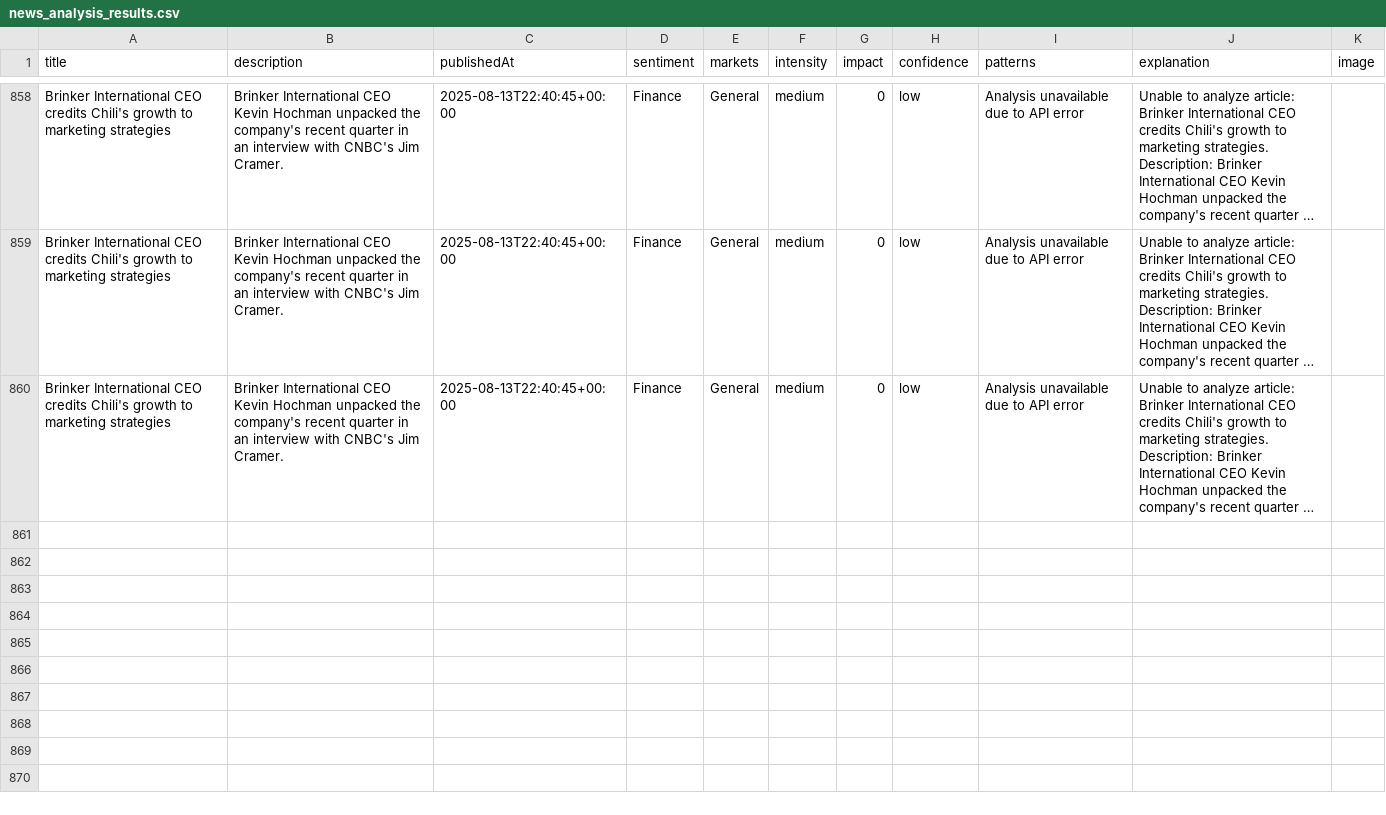
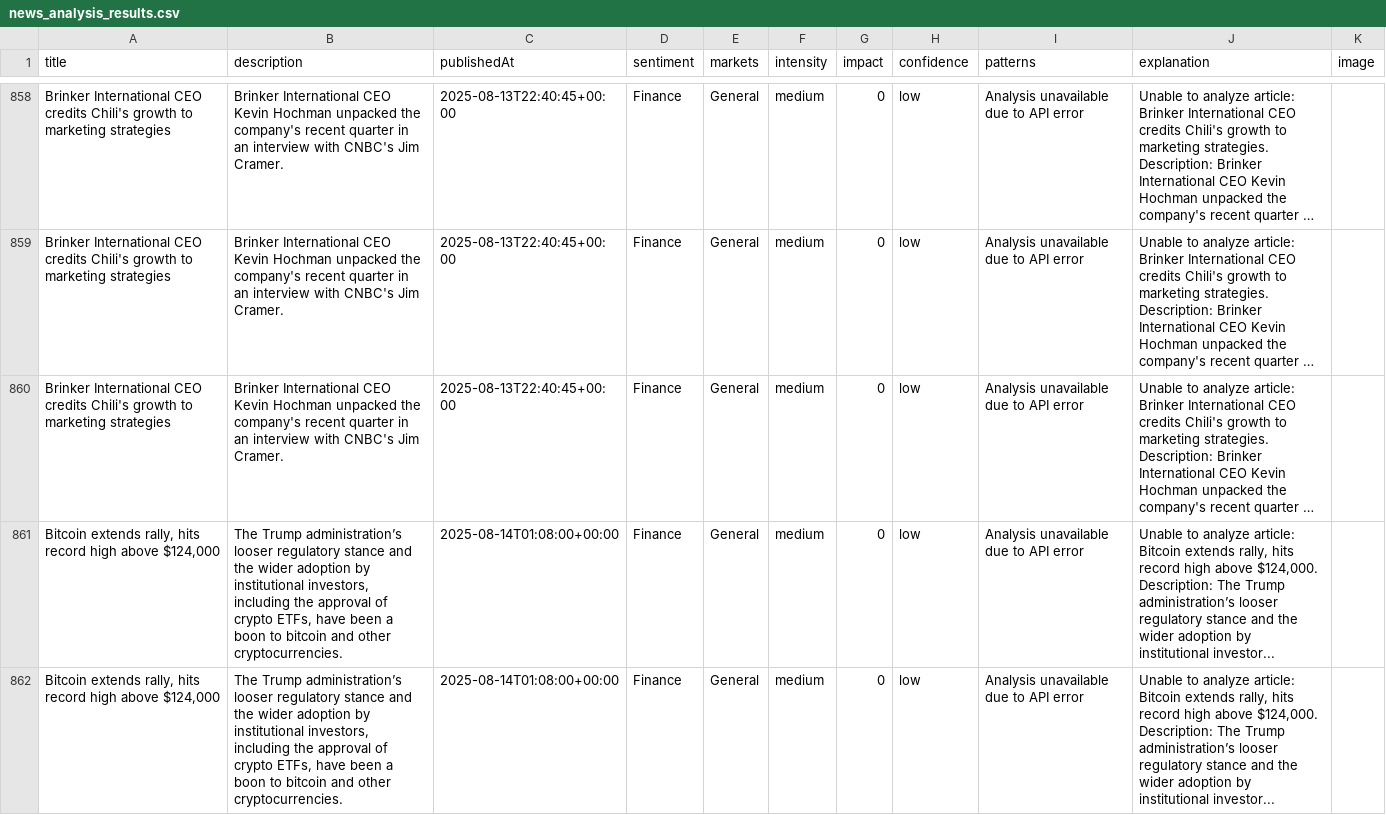
Before and after one commit to MarvinSchlein/InsightFundamental1, a CSV file: data/news_analysis_results.csv, drawn as a sheet; only a part is shown, gaps mark what is left out; long unchanged cells end in …; the diff covers the shown part only; the diff names each change by its address in the sheet, - before the commit and + after, or states it on an @@ line.

```diff
--- a/data/news_analysis_results.csv
+++ b/data/news_analysis_results.csv
+row 861: Bitcoin extends rally, hits record high above $124,000 | The Trump administration’s looser regulatory stance and the wider adoption by institutional investors, including the approval of crypto ETFs, have been a boon to bitcoin and other cryptocurrencies. | 2025-08-14T01:08:00+00:00 | Finance | General | medium | 0 | low | Analysis unavailable due to API error | Unable to analyze article: Bitcoin extends rally, hits record high above $124,000. Description: The Trump administration’s looser regulatory stance and the wider adoption by institutional investor...
+row 862: Bitcoin extends rally, hits record high above $124,000 | The Trump administration’s looser regulatory stance and the wider adoption by institutional investors, including the approval of crypto ETFs, have been a boon to bitcoin and other cryptocurrencies. | 2025-08-14T01:08:00+00:00 | Finance | General | medium | 0 | low | Analysis unavailable due to API error | Unable to analyze article: Bitcoin extends rally, hits record high above $124,000. Description: The Trump administration’s looser regulatory stance and the wider adoption by institutional investor...
```
Also changed, not shown: 2 added rows elsewhere in this file.
